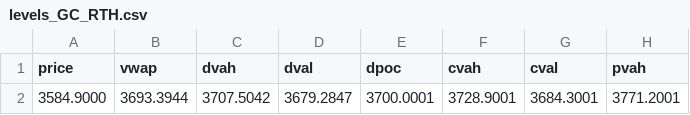
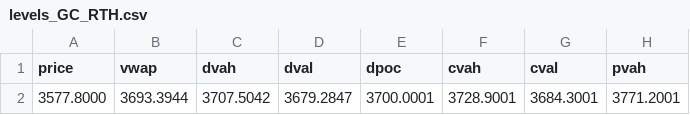
Before and after one commit to AleCuba90/qban-snap, a CSV file: levels_GC_RTH.csv, drawn as a sheet; only a part is shown; the diff names each change by its address in the sheet, - before the commit and + after, or states it on an @@ line.

```diff
--- a/levels_GC_RTH.csv
+++ b/levels_GC_RTH.csv
-A2 (price): 3584.9000
+A2 (price): 3577.8000
```
Also changed, not shown: levels_GC_D.csv, levels_GC_FS.csv, 16 other files.
